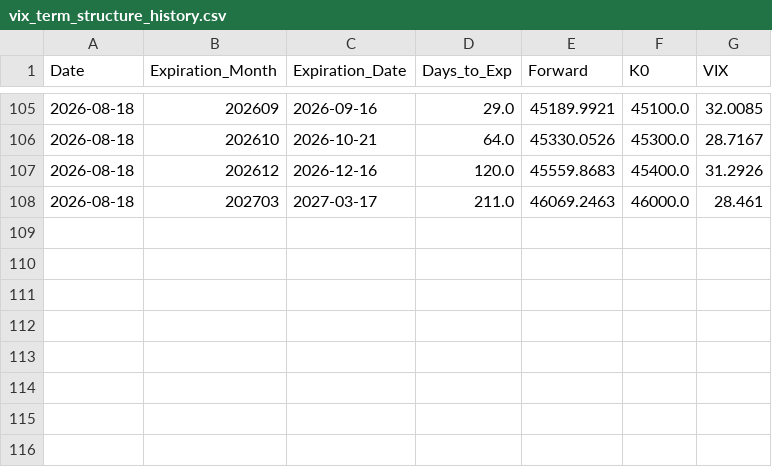
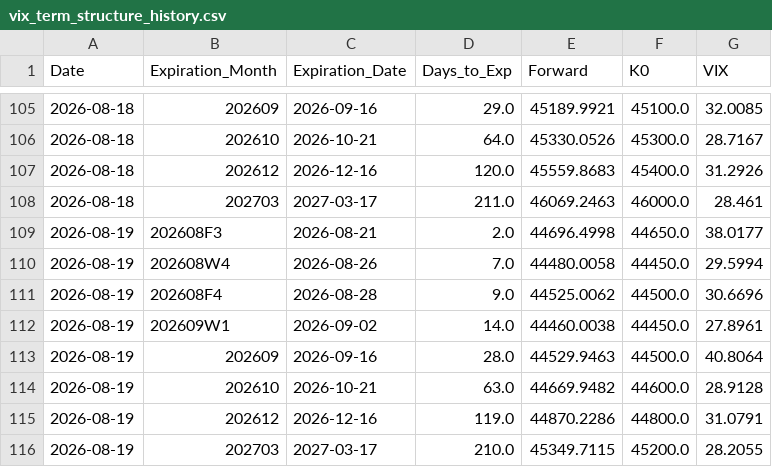
Before and after one commit to siang-dai/txo-vix-iv, a CSV file: data/vix_term_structure_history.csv, drawn as a sheet; only a part is shown, gaps mark what is left out.

```diff
--- a/data/vix_term_structure_history.csv
+++ b/data/vix_term_structure_history.csv
@@ -108 +108,9 @@ Date,Expiration_Month,Expiration_Date,Days_to_Exp,Forward,K0,VIX
 2026-08-18,202703  ,2027-03-17,211.0,46069.2463,46000.0,28.461
+2026-08-19,202608F3,2026-08-21,2.0,44696.4998,44650.0,38.0177
+2026-08-19,202608W4,2026-08-26,7.0,44480.0058,44450.0,29.5994
+2026-08-19,202608F4,2026-08-28,9.0,44525.0062,44500.0,30.6696
+2026-08-19,202609W1,2026-09-02,14.0,44460.0038,44450.0,27.8961
+2026-08-19,202609  ,2026-09-16,28.0,44529.9463,44500.0,40.8064
+2026-08-19,202610  ,2026-10-21,63.0,44669.9482,44600.0,28.9128
+2026-08-19,202612  ,2026-12-16,119.0,44870.2286,44800.0,31.0791
+2026-08-19,202703  ,2027-03-17,210.0,45349.7115,45200.0,28.2055
```
Also changed, not shown: 8 other files.
